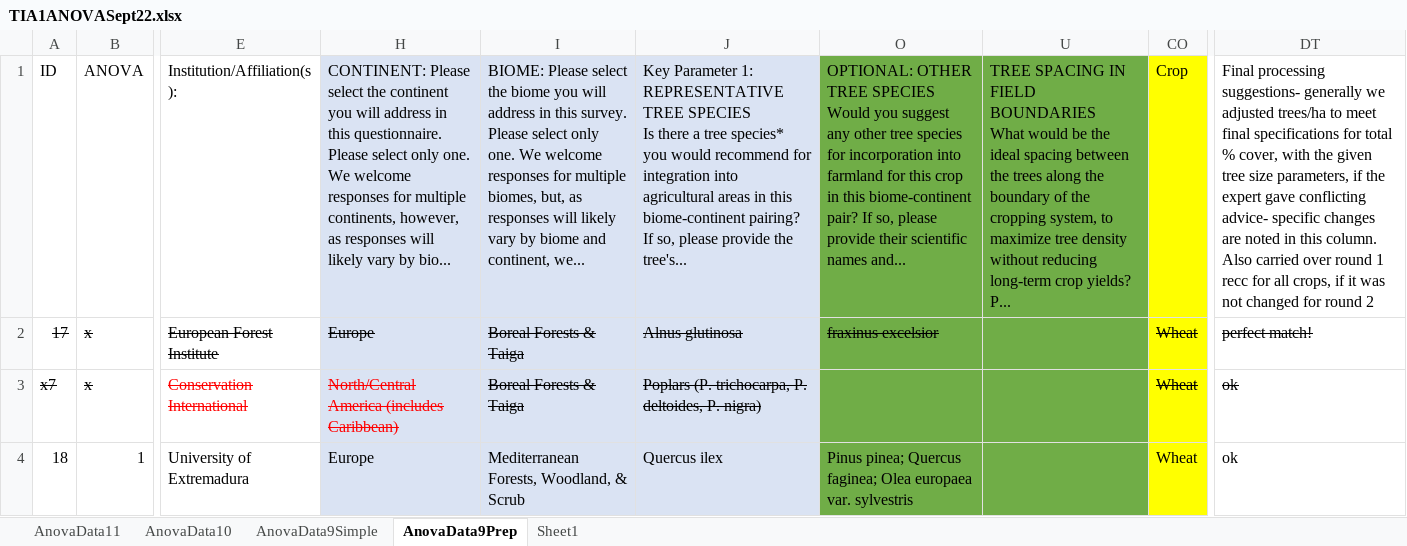
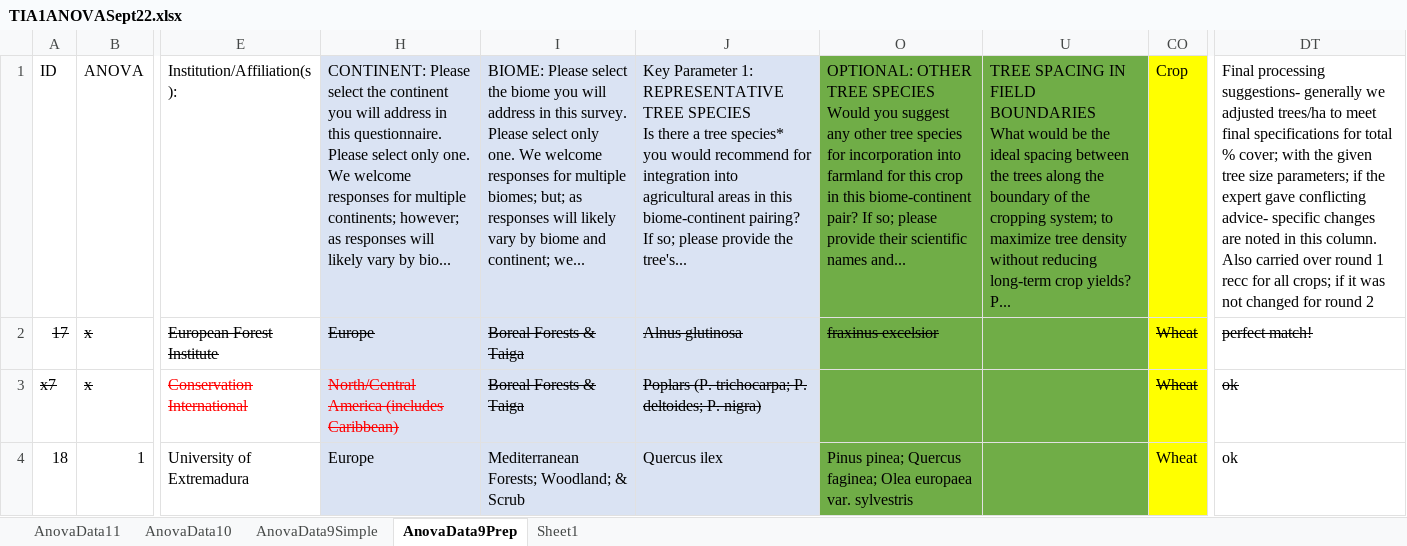
Before and after one commit to Catalytic-Science-for-NCS/Trees_in_Agriculture, an Excel workbook: TIA1ANOVASept22.xlsx, sheet AnovaData9Prep, drawn as a sheet; only a part is shown, gaps mark what is left out; values as stored, in another font and other column widths than the file's, no borders; conditional formats not drawn; the diff covers the shown part only; the diff names each change by its address in the sheet, - before the commit and + after, or states it on an @@ line.

```diff
--- a/TIA1ANOVASept22.xlsx (sheet AnovaData9Prep)
+++ b/TIA1ANOVASept22.xlsx (sheet AnovaData9Prep)
-H1: …for multiple continents, however, as responses…
+H1: …for multiple continents; however; as responses…
-I1: …for multiple biomes, but, as responses will likely vary by biome and continent, we...
+I1: …for multiple biomes; but; as responses will likely vary by biome and continent; we...
-J1: …pairing? If so, please provide…
+J1: …pairing? If so; please provide…
-O1: …pair? If so, please provide…
+O1: …pair? If so; please provide…
-U1: …the cropping system, to maximize…
+U1: …the cropping system; to maximize…
-DT1: …total % cover, with the given tree size parameters, if the expert gave conflicting advice- specific changes are noted in this column. Also carried over round 1 recc for all crops, if it…
+DT1: …total % cover; with the given tree size parameters; if the expert gave conflicting advice- specific changes are noted in this column. Also carried over round 1 recc for all crops; if it…
-J3: Poplars (P. trichocarpa, P. deltoides, P. nigra)
+J3: Poplars (P. trichocarpa; P. deltoides; P. nigra)
-I4: Mediterranean Forests, Woodland, & Scrub
+I4: Mediterranean Forests; Woodland; & Scrub
```
Also changed, not shown: 44 edited cells elsewhere in this sheet, sheet AnovaData10, sheet AnovaData9Simple, sheet AnovaData11, hidden cells.
